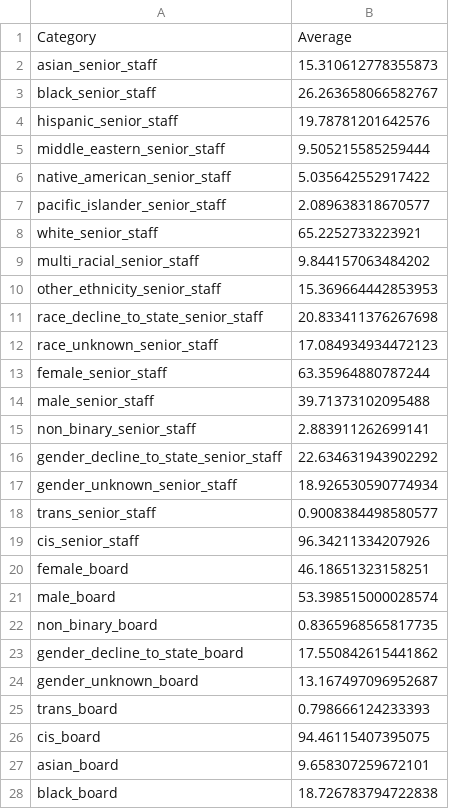
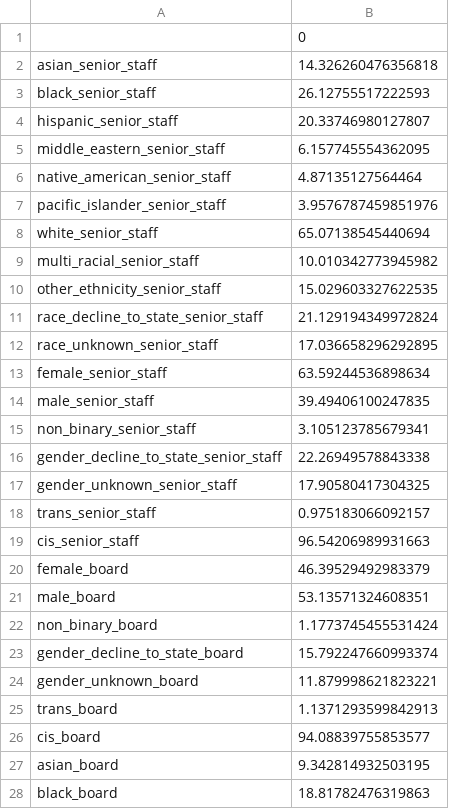
Before and after one commit to dillon-duff/GenderFair, a CSV file: candid_benchmark_averages.csv, drawn as a sheet; only a part is shown; the diff covers the shown part only.

```diff
--- a/candid_benchmark_averages.csv
+++ b/candid_benchmark_averages.csv
@@ -1,28 +1,28 @@
-Category,Average
-asian_senior_staff,15.310612778355873
-black_senior_staff,26.263658066582767
-hispanic_senior_staff,19.78781201642576
-middle_eastern_senior_staff,9.505215585259444
-native_american_senior_staff,5.035642552917422
-pacific_islander_senior_staff,2.089638318670577
-white_senior_staff,65.2252733223921
-multi_racial_senior_staff,9.844157063484202
-other_ethnicity_senior_staff,15.369664442853953
-race_decline_to_state_senior_staff,20.833411376267698
-race_unknown_senior_staff,17.084934934472123
-female_senior_staff,63.35964880787244
-male_senior_staff,39.71373102095488
-non_binary_senior_staff,2.883911262699141
-gender_decline_to_state_senior_staff,22.634631943902292
-gender_unknown_senior_staff,18.926530590774934
-trans_senior_staff,0.9008384498580577
-cis_senior_staff,96.34211334207926
-female_board,46.18651323158251
-male_board,53.398515000028574
-non_binary_board,0.8365968565817735
-gender_decline_to_state_board,17.550842615441862
-gender_unknown_board,13.167497096952687
-trans_board,0.798666124233393
-cis_board,94.46115407395075
-asian_board,9.658307259672101
-black_board,18.726783794722838
+,0
+asian_senior_staff,14.326260476356818
+black_senior_staff,26.12755517222593
+hispanic_senior_staff,20.33746980127807
+middle_eastern_senior_staff,6.157745554362095
+native_american_senior_staff,4.87135127564464
+pacific_islander_senior_staff,3.9576787459851976
+white_senior_staff,65.07138545440694
+multi_racial_senior_staff,10.010342773945982
+other_ethnicity_senior_staff,15.029603327622535
+race_decline_to_state_senior_staff,21.129194349972824
+race_unknown_senior_staff,17.036658296292895
+female_senior_staff,63.59244536898634
+male_senior_staff,39.49406100247835
+non_binary_senior_staff,3.105123785679341
+gender_decline_to_state_senior_staff,22.26949578843338
+gender_unknown_senior_staff,17.90580417304325
+trans_senior_staff,0.975183066092157
+cis_senior_staff,96.54206989931663
+female_board,46.39529492983379
+male_board,53.13571324608351
+non_binary_board,1.1773745455531424
+gender_decline_to_state_board,15.792247660993374
+gender_unknown_board,11.879998621823221
+trans_board,1.1371293599842913
+cis_board,94.08839755853577
+asian_board,9.342814932503195
+black_board,18.81782476319863
```
Also changed, not shown: 25 edited cells elsewhere in this file, benchmark_averages.csv, 2 other files.
